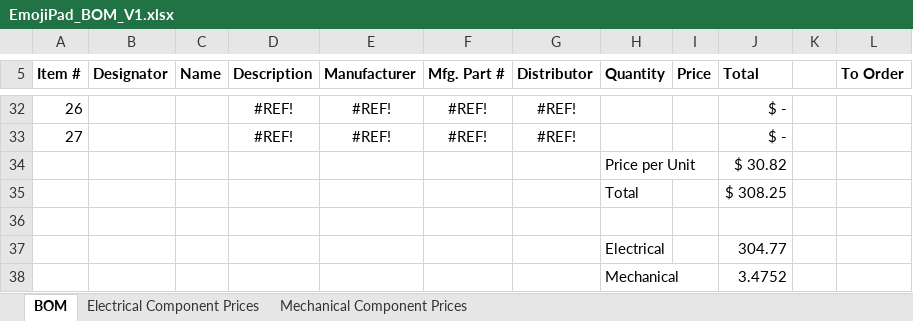
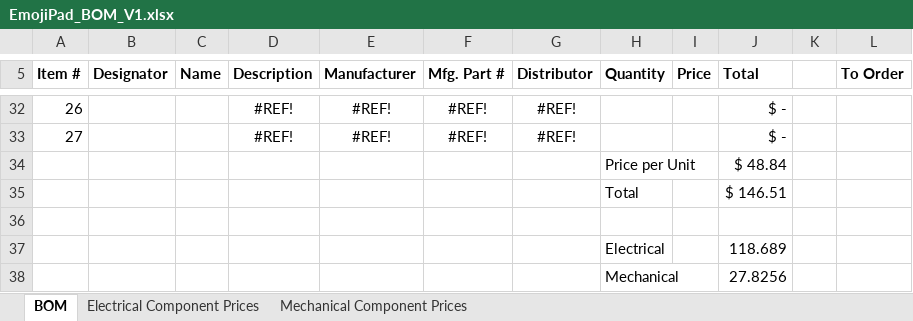
Before and after one commit to lowderd/EmojiPad, an Excel workbook: EmojiPad_BOM_V1.xlsx, sheet BOM, drawn as a sheet; only a part is shown, gaps mark what is left out; values as stored, in another font and other column widths than the file's, no borders; the diff covers the shown part only; the diff names each change by its address in the sheet, - before the commit and + after, or states it on an @@ line.

```diff
--- a/EmojiPad_BOM_V1.xlsx (sheet BOM)
+++ b/EmojiPad_BOM_V1.xlsx (sheet BOM)
-J34 (Total): $ 30.82
+J34 (Total): $ 48.84
-J35 (Total): $ 308.25
+J35 (Total): $ 146.51
-J37 (Total): 304.77
+J37 (Total): 118.689
-J38 (Total): 3.4752
+J38 (Total): 27.8256
```
Also changed, not shown: 73 edited cells and cell formats elsewhere in this sheet, sheet Electrical Component Prices.
